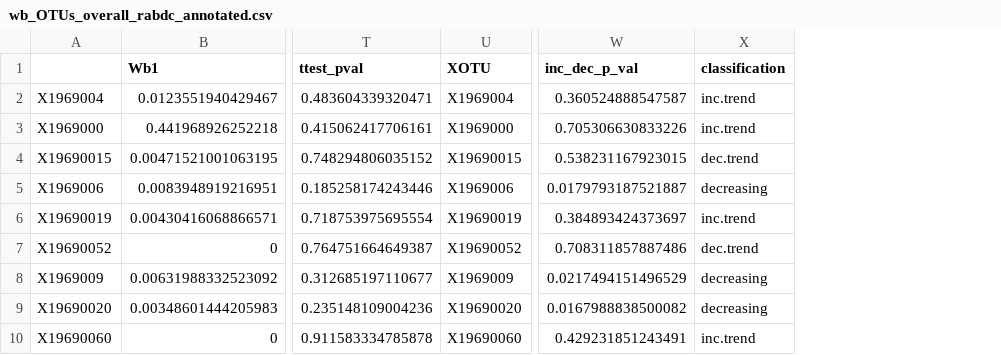
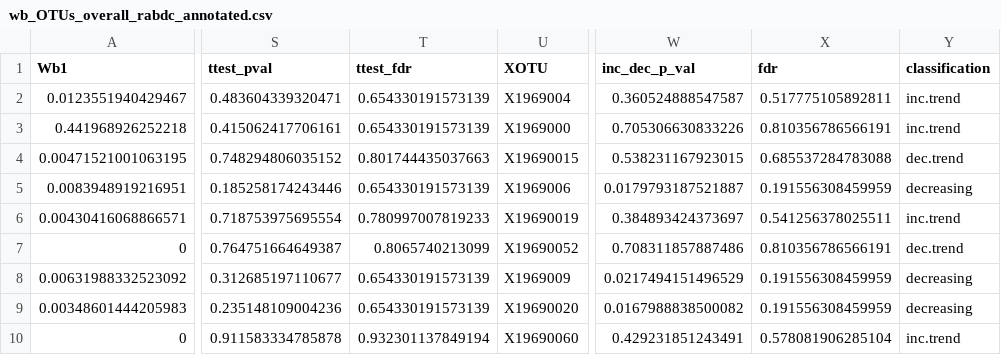
Before and after one commit to KSteffen/Paamiut, a CSV file: data/wb_OTUs_overall_rabdc_annotated.csv, drawn as a sheet; only a part is shown, gaps mark what is left out; removed rows and columns are numbered as before the commit, all else as after; the diff names each change by its address in the sheet, - before the commit and + after, or states it on an @@ line.

```diff
--- a/data/wb_OTUs_overall_rabdc_annotated.csv
+++ b/data/wb_OTUs_overall_rabdc_annotated.csv
-column A, rows 2-10: X1969004 | X1969000 | X19690015 | X1969006 | X19690019 | X19690052 | X1969009 | X19690020 | X19690060
+column T (ttest_fdr), rows 2-10: 0.654330191573139 | 0.654330191573139 | 0.801744435037663 | 0.654330191573139 | 0.780997007819233 | 0.8065740213099 | 0.654330191573139 | 0.654330191573139 | 0.932301137849194
+column X (fdr), rows 2-10: 0.517775105892811 | 0.810356786566191 | 0.685537284783088 | 0.191556308459959 | 0.541256378025511 | 0.810356786566191 | 0.191556308459959 | 0.191556308459959 | 0.578081906285104
```
Also changed, not shown: data/gb_similarity.csv, 47 other files.
